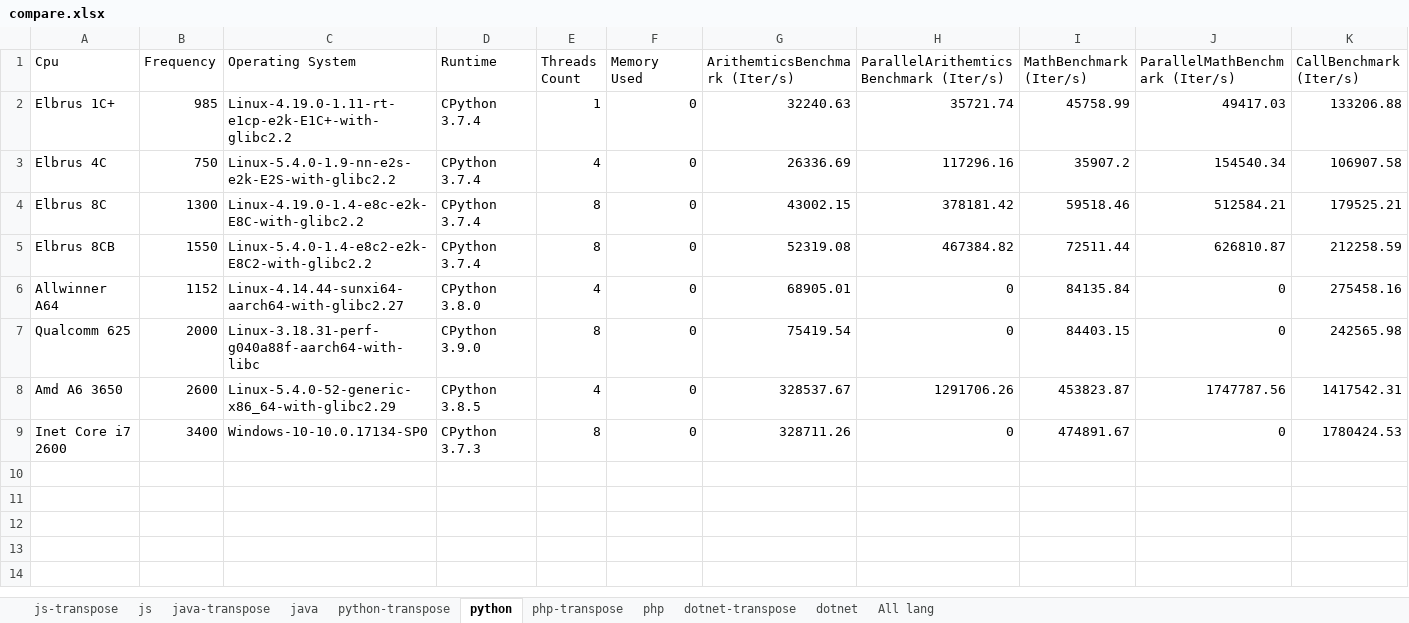
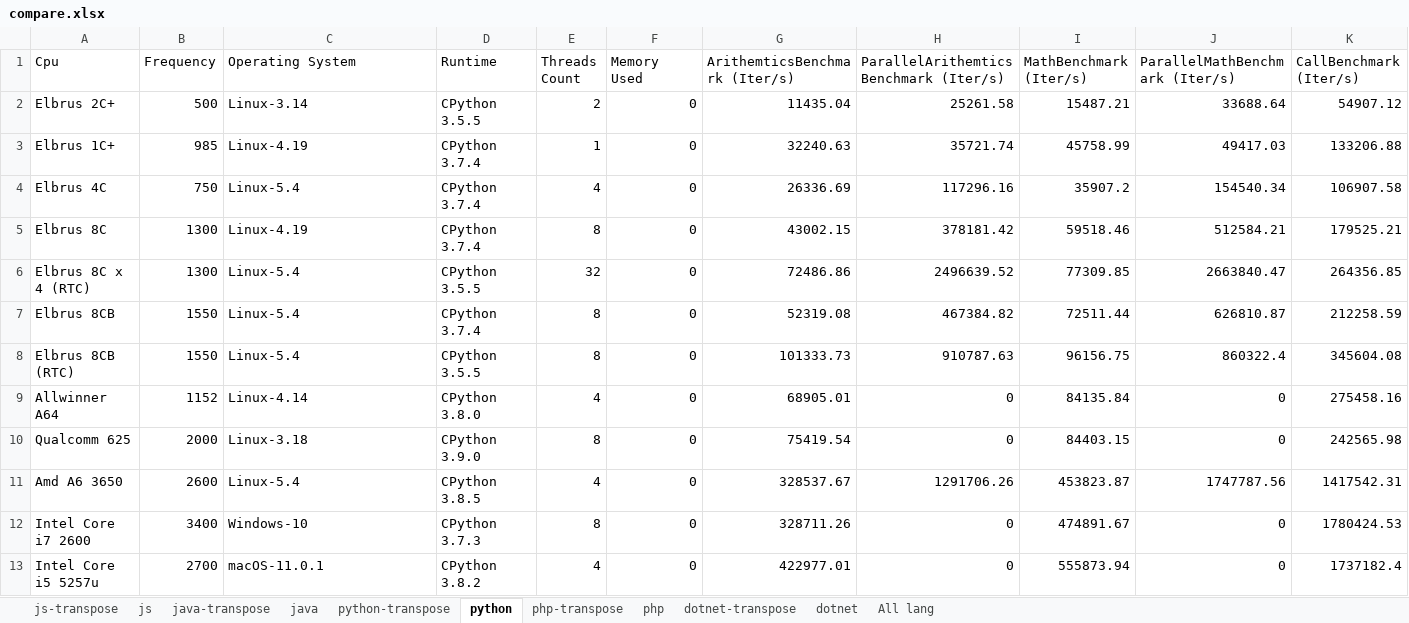
Before and after one commit to EntityFX/EntityFX-Bench, an Excel workbook: results/compare.xlsx, sheet python, drawn as a sheet; only a part is shown; values as stored, in another font and other column widths than the file's, no borders; table styles not drawn; addresses are those after the commit; rows hold the shown columns only; the diff names each change by its address in the sheet, - before the commit and + after, or states it on an @@ line.

```diff
--- a/results/compare.xlsx (sheet python)
+++ b/results/compare.xlsx (sheet python)
+row 2: Elbrus 2C+ | 500 | Linux-3.14 | CPython 3.5.5 | 2 | 0 | 11435.04 | 25261.58 | 15487.21 | 33688.64 | 54907.12
-C3 (Operating System): Linux-4.19.0-1.11-rt-e1cp-e2k-E1C+-with-glibc2.2
+C3 (Operating System): Linux-4.19
-C4 (Operating System): Linux-5.4.0-1.9-nn-e2s-e2k-E2S-with-glibc2.2
+C4 (Operating System): Linux-5.4
-C5 (Operating System): Linux-4.19.0-1.4-e8c-e2k-E8C-with-glibc2.2
+C5 (Operating System): Linux-4.19
+row 6: Elbrus 8C x 4 (RTC) | 1300 | Linux-5.4 | CPython 3.5.5 | 32 | 0 | 72486.86 | 2496639.52 | 77309.85 | 2663840.47 | 264356.85
-C7 (Operating System): Linux-5.4.0-1.4-e8c2-e2k-E8C2-with-glibc2.2
+C7 (Operating System): Linux-5.4
+row 8: Elbrus 8CB (RTC) | 1550 | Linux-5.4 | CPython 3.5.5 | 8 | 0 | 101333.73 | 910787.63 | 96156.75 | 860322.4 | 345604.08
-C9 (Operating System): Linux-4.14.44-sunxi64-aarch64-with-glibc2.27
+C9 (Operating System): Linux-4.14
-C10 (Operating System): Linux-3.18.31-perf-g040a88f-aarch64-with-libc
+C10 (Operating System): Linux-3.18
-C11 (Operating System): Linux-5.4.0-52-generic-x86_64-with-glibc2.29
+C11 (Operating System): Linux-5.4
-A12 (Cpu): Inet Core i7 2600
+A12 (Cpu): Intel Core i7 2600
-C12 (Operating System): Windows-10-10.0.17134-SP0
+C12 (Operating System): Windows-10
+row 13: Intel Core i5 5257u | 2700 | macOS-11.0.1 | CPython 3.8.2 | 4 | 0 | 422977.01 | 0 | 555873.94 | 0 | 1737182.4
```
Also changed, not shown: sheet python-transpose, sheet php, sheet php-transpose, sheet js-transpose, formulas that keep their value, 4 other files.
